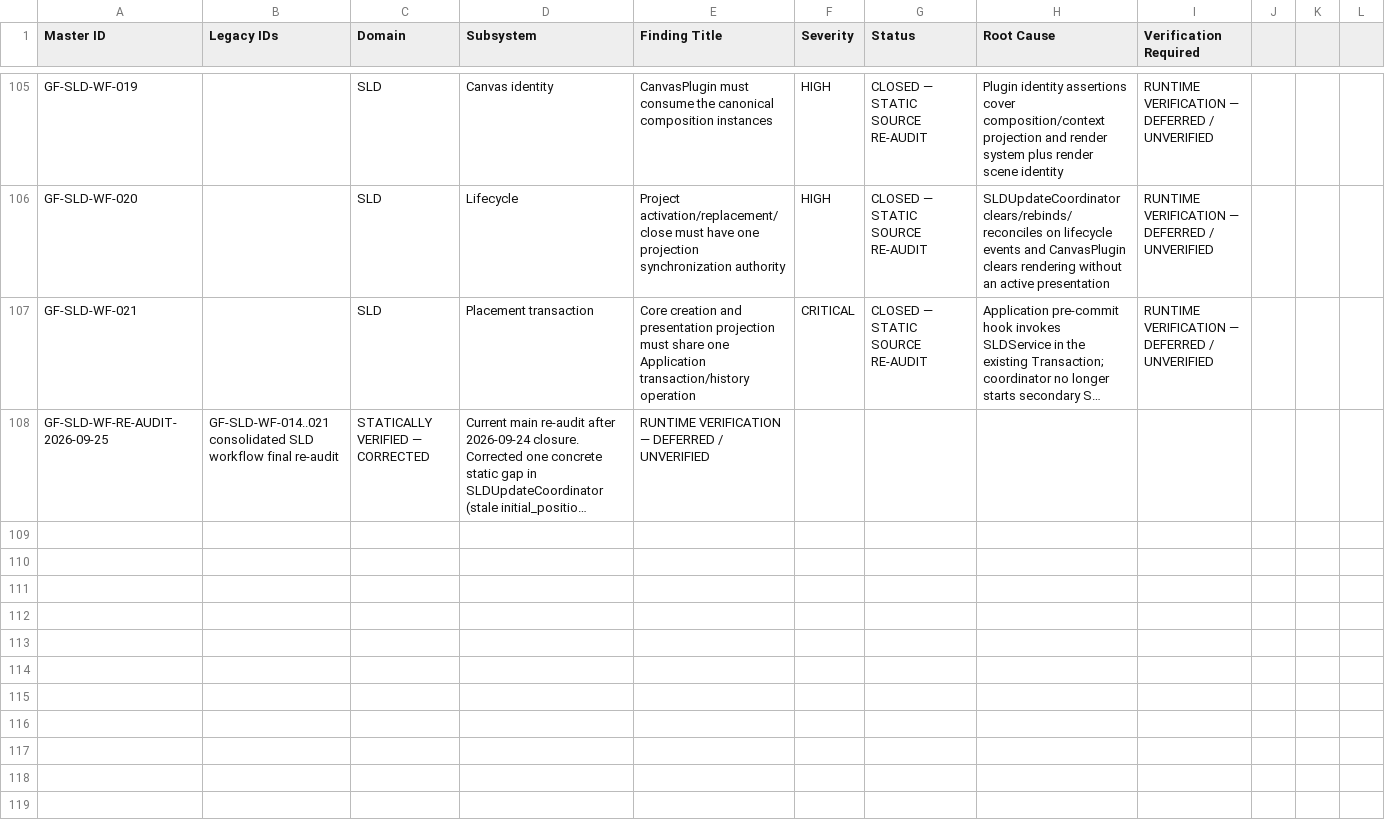
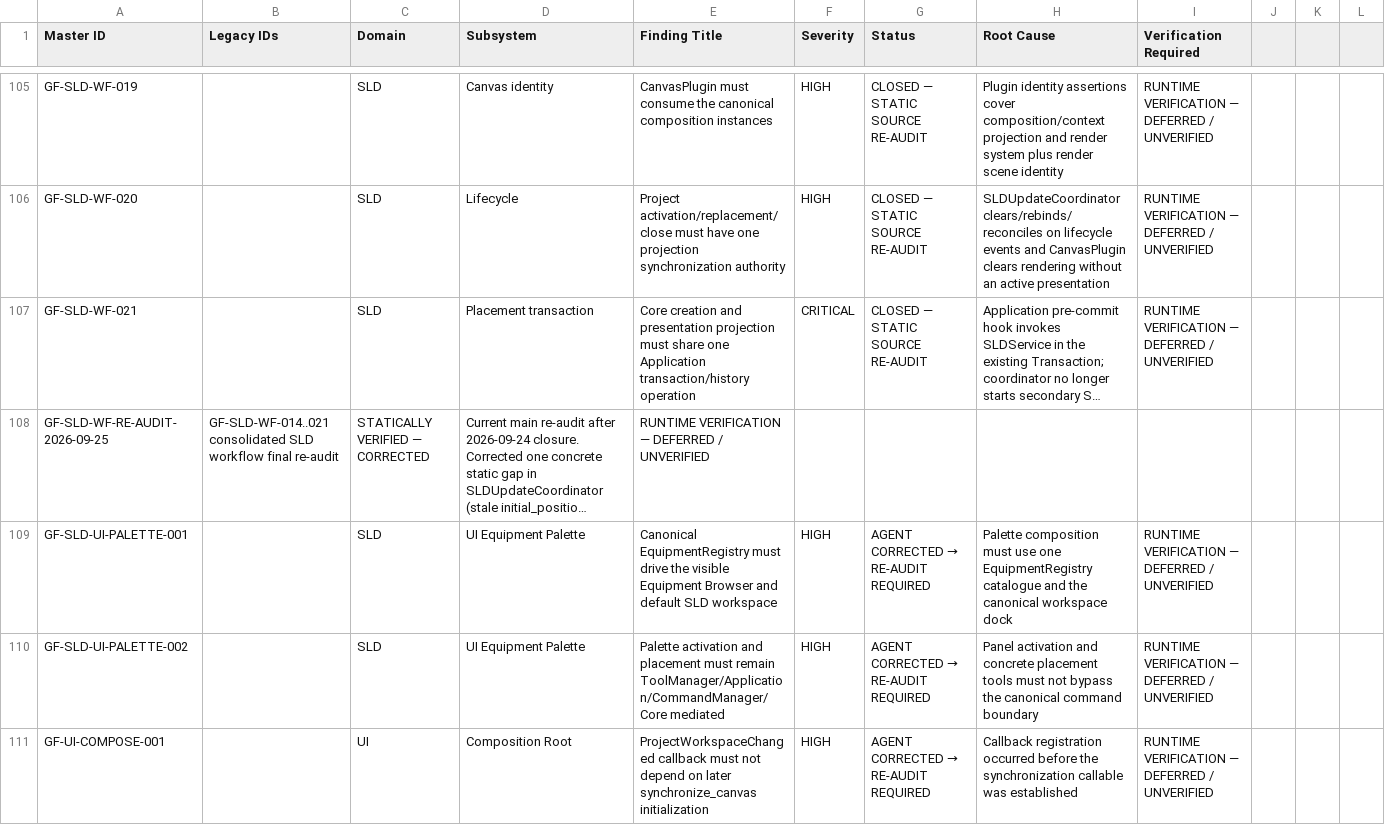
Before and after one commit to SubhenduMishra29/GridForge, a CSV file: audit/MASTER_AUDIT_REGISTER.csv, drawn as a sheet; only a part is shown, gaps mark what is left out; long unchanged cells end in …; the diff names each change by its address in the sheet, - before the commit and + after, or states it on an @@ line.

Commit message:
Record SLD equipment palette remediation findings

```diff
--- a/audit/MASTER_AUDIT_REGISTER.csv
+++ b/audit/MASTER_AUDIT_REGISTER.csv
+row 109: GF-SLD-UI-PALETTE-001 |  | SLD | UI Equipment Palette | Canonical EquipmentRegistry must drive the visible Equipment Browser and default SLD workspace | HIGH | AGENT CORRECTED → RE-AUDIT REQUIRED | Palette composition must use one EquipmentRegistry catalogue and the canonical workspace dock | RUNTIME VERIFICATION — DEFERRED / UNVERIFIED
+row 110: GF-SLD-UI-PALETTE-002 |  | SLD | UI Equipment Palette | Palette activation and placement must remain ToolManager/Application/CommandManager/Core mediated | HIGH | AGENT CORRECTED → RE-AUDIT REQUIRED | Panel activation and concrete placement tools must not bypass the canonical command boundary | RUNTIME VERIFICATION — DEFERRED / UNVERIFIED
+row 111: GF-UI-COMPOSE-001 |  | UI | Composition Root | ProjectWorkspaceChanged callback must not depend on later synchronize_canvas initialization | HIGH | AGENT CORRECTED → RE-AUDIT REQUIRED | Callback registration occurred before the synchronization callable was established | RUNTIME VERIFICATION — DEFERRED / UNVERIFIED
```
